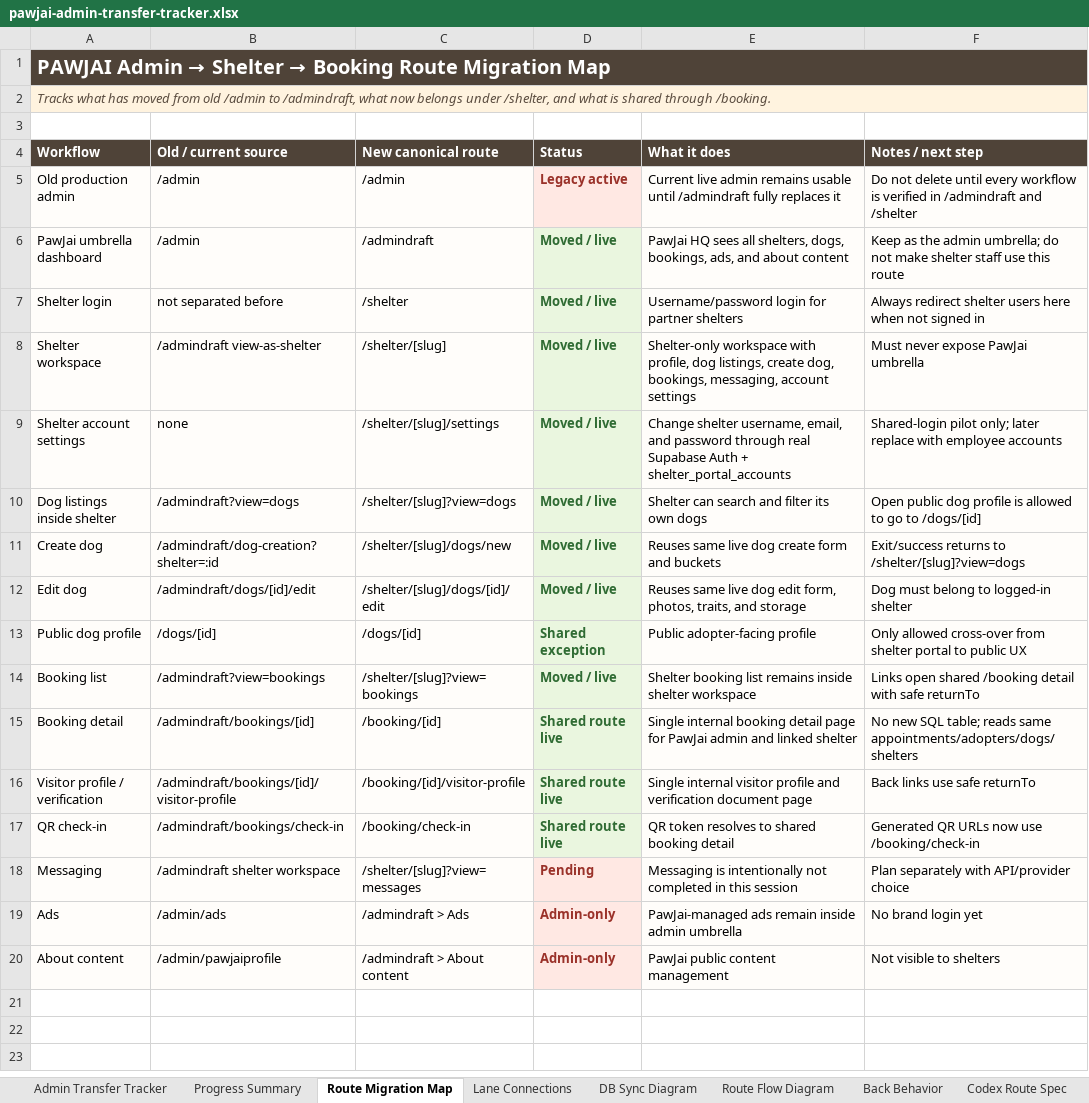
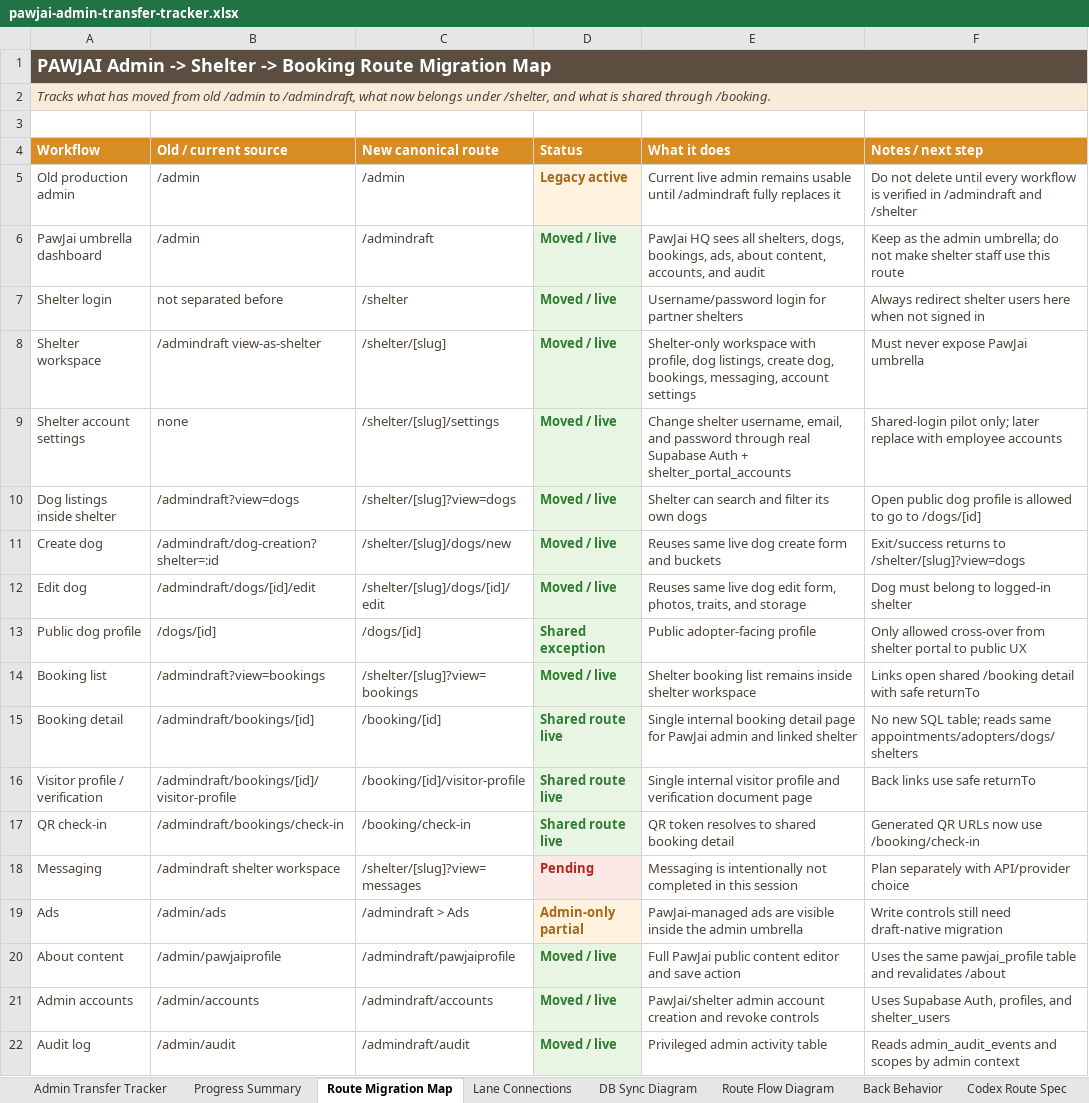
Before and after one commit to pawjaipet/pawjai-mvp, an Excel workbook: outputs/admin-transfer-tracker-20260705/pawjai-admin-transfer-tracker.xlsx, sheet Route Migration Map, drawn as a sheet; values as stored, in another font and other column widths than the file's, no borders; the diff names each change by its address in the sheet, - before the commit and + after, or states it on an @@ line.

Commit message:
Migrate admin profile pages into admindraft

```diff
--- a/outputs/admin-transfer-tracker-20260705/pawjai-admin-transfer-tracker.xlsx (sheet Route Migration Map)
+++ b/outputs/admin-transfer-tracker-20260705/pawjai-admin-transfer-tracker.xlsx (sheet Route Migration Map)
@@ A1 (Workflow): PAWJAI Admin → Shelter → Booking Route… → PAWJAI Admin -> Shelter -> Booking Route… @@
@@ A1 text size: smaller @@
-B1:F1 fill: #4F4338
+B1:F1 fill: none
-B2:F2 fill: #FFF3DF
+B2:F2 fill: none
-A4:F4 fill: #4F4338
+A4:F4 fill: #D88C24
@@ A5:C20 fill: #FFFDFA → none, text colour: black → #4F4338 @@
-D5 text colour: #9A3129
+D5 text colour: #A96617
@@ E5:F20 fill: #FFFDFA → none, text colour: black → #4F4338 @@
-E6 (What it does): …bookings, ads, and about content
+E6 (What it does): …bookings, ads, about content, accounts, and audit
-D18 text colour: #9A3129
+D18 text colour: #B42318
-D19 (Status): Admin-only
+D19 (Status): Admin-only partial
-D19 text colour: #9A3129
+D19 text colour: #A96617
-E19 (What it does): PawJai-managed ads remain inside admin umbrella
+E19 (What it does): PawJai-managed ads are visible inside the admin umbrella
-F19 (Notes / next step): No brand login yet
+F19 (Notes / next step): Write controls still need draft-native migration
-C20 (New canonical route): /admindraft > About content
+C20 (New canonical route): /admindraft/pawjaiprofile
-D20 (Status): Admin-only
+D20 (Status): Moved / live
-D20 text colour: #9A3129
+D20 text colour: #2F7D32
-E20 (What it does): PawJai public content management
+E20 (What it does): Full PawJai public content editor and save action
-F20 (Notes / next step): Not visible to shelters
+F20 (Notes / next step): Uses the same pawjai_profile table and revalidates /about
+row 21: Admin accounts | /admin/accounts | /admindraft/accounts | Moved / live | PawJai/shelter admin account creation and revoke controls | Uses Supabase Auth, profiles, and shelter_users
+row 22: Audit log | /admin/audit | /admindraft/audit | Moved / live | Privileged admin activity table | Reads admin_audit_events and scopes by admin context
```
Also changed, not shown: sheet Admin Transfer Tracker, sheet Progress Summary, charts or pictures, 15 other files.
